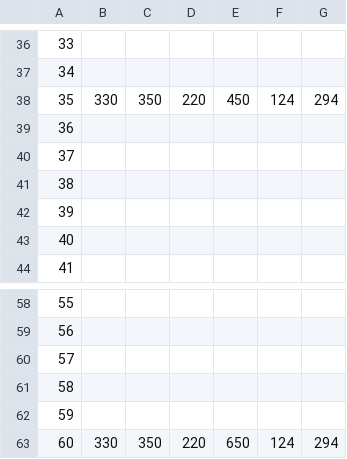
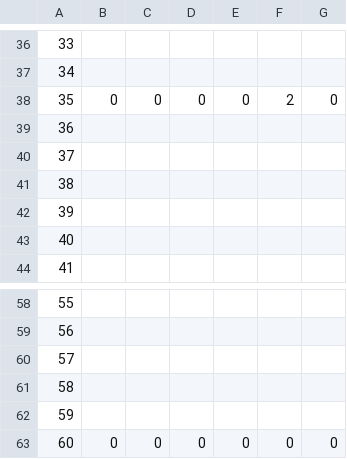
Before and after one commit to Pauweld/biogas-deap, a CSV file: cinetiquesOK.csv, drawn as a sheet; only a part is shown, gaps mark what is left out; the diff covers the shown part only; the diff names each change by its address in the sheet, - before the commit and + after, or states it on an @@ line.

```diff
--- a/cinetiquesOK.csv
+++ b/cinetiquesOK.csv
-B38: 330
+B38: 0
-C38: 350
+C38: 0
-D38: 220
+D38: 0
-E38: 450
+E38: 0
-F38: 124
+F38: 2
-G38: 294
+G38: 0
-B63: 330
+B63: 0
-C63: 350
+C63: 0
-D63: 220
+D63: 0
-E63: 650
+E63: 0
-F63: 124
+F63: 0
-G63: 294
+G63: 0
```
Also changed, not shown: 30 edited cells elsewhere in this file, 2 other files.
